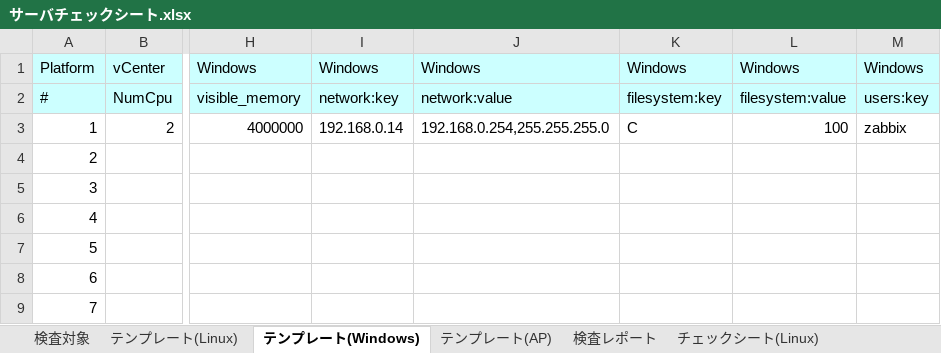
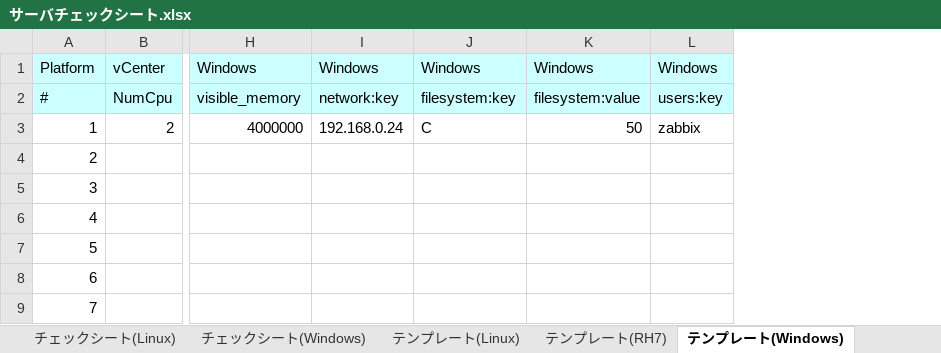
Before and after one commit to frsw3nr/gradle-server-acceptance, an Excel workbook: src/main/resources/root/jp/サーバチェックシート.xlsx, sheet テンプレート(Windows), drawn as a sheet; only a part is shown, gaps mark what is left out; values as stored, in another font and other column widths than the file's, no borders; removed rows and columns are numbered as before the commit, all else as after; the diff names each change by its address in the sheet, - before the commit and + after, or states it on an @@ line.

```diff
--- a/src/main/resources/root/jp/サーバチェックシート.xlsx (sheet テンプレート(Windows))
+++ b/src/main/resources/root/jp/サーバチェックシート.xlsx (sheet テンプレート(Windows))
-sheet tab: テンプレート(AP)
+sheet tab: テンプレート(RH7)
@@ sheet tab order changed: チェックシート(Linux) | チェックシート(Windows) | テンプレート(Linux) | テンプレート(RH7) | テンプレート(Windows) @@
-column J, rows 1-3: Windows | network:value | 192.168.0.254,255.255.255.0
-I3: 192.168.0.14
+I3: 192.168.0.24
-K3: 100
+K3: 50
```
Also changed, not shown: sheet 検査レポート, sheet 検査対象, sheet テンプレート(Linux), other sheet tabs, hidden cells, 14 other files.
